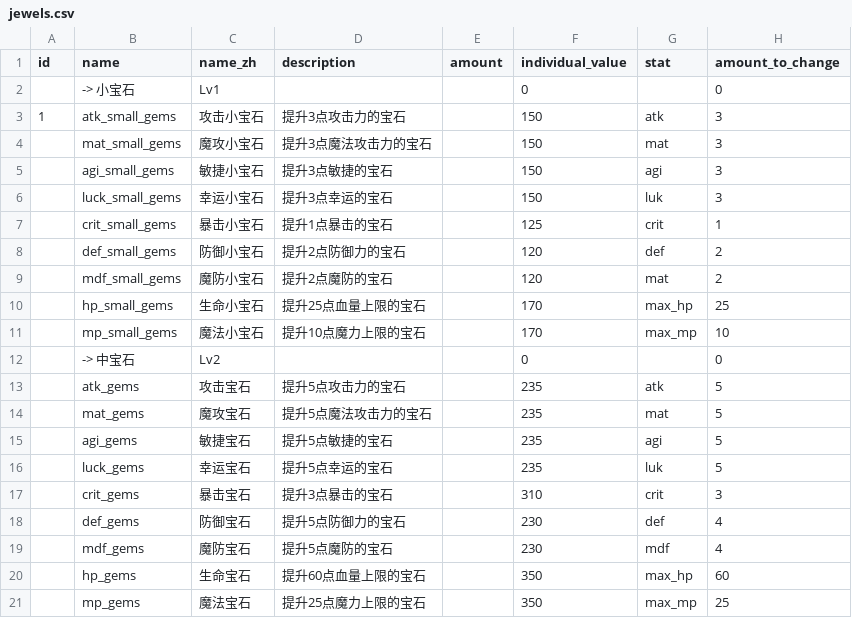
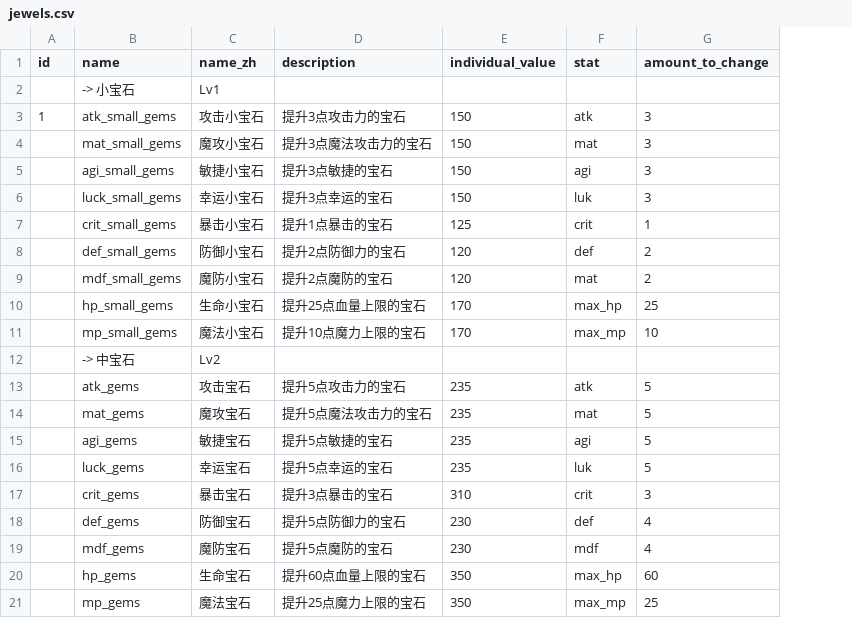
Before and after one commit to KeJWS/test_rpg_game, a CSV file: data/csv_data/jewels.csv, drawn as a sheet; removed rows and columns are numbered as before the commit, all else as after; the diff names each change by its address in the sheet, - before the commit and + after, or states it on an @@ line.

```diff
--- a/data/csv_data/jewels.csv
+++ b/data/csv_data/jewels.csv
-column E (amount), empty
-E2 (individual_value): 0
+E2 (individual_value): (empty)
-G2 (amount_to_change): 0
+G2 (amount_to_change): (empty)
-E12 (individual_value): 0
+E12 (individual_value): (empty)
-G12 (amount_to_change): 0
+G12 (amount_to_change): (empty)
```
Also changed, not shown: data/csv_data/enemies.csv, data/csv_data/equipments.csv, 4 other files.
